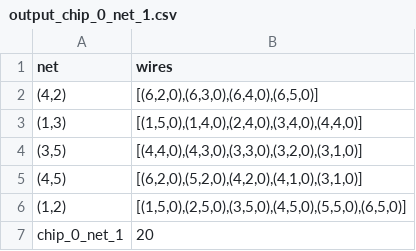
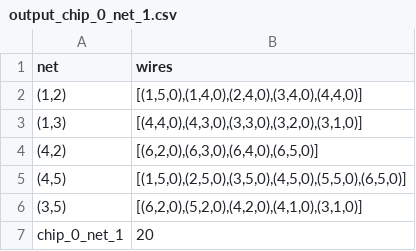
Before and after one commit to M-Serrano-Altena/AH-Chips-and-Circuits, a CSV file: output/csv/output_chip_0_net_1.csv, drawn as a sheet.

```diff
--- a/output/csv/output_chip_0_net_1.csv
+++ b/output/csv/output_chip_0_net_1.csv
@@ -1,7 +1,7 @@
 net,wires
+"(1,2)","[(1,5,0),(1,4,0),(2,4,0),(3,4,0),(4,4,0)]"
+"(1,3)","[(4,4,0),(4,3,0),(3,3,0),(3,2,0),(3,1,0)]"
 "(4,2)","[(6,2,0),(6,3,0),(6,4,0),(6,5,0)]"
-"(1,3)","[(1,5,0),(1,4,0),(2,4,0),(3,4,0),(4,4,0)]"
-"(3,5)","[(4,4,0),(4,3,0),(3,3,0),(3,2,0),(3,1,0)]"
-"(4,5)","[(6,2,0),(5,2,0),(4,2,0),(4,1,0),(3,1,0)]"
-"(1,2)","[(1,5,0),(2,5,0),(3,5,0),(4,5,0),(5,5,0),(6,5,0)]"
+"(4,5)","[(1,5,0),(2,5,0),(3,5,0),(4,5,0),(5,5,0),(6,5,0)]"
+"(3,5)","[(6,2,0),(5,2,0),(4,2,0),(4,1,0),(3,1,0)]"
 chip_0_net_1,20
```
Also changed, not shown: output/csv/output_chip_0_net_2.csv, output/csv/output_chip_0_net_3.csv, 19 other files.
